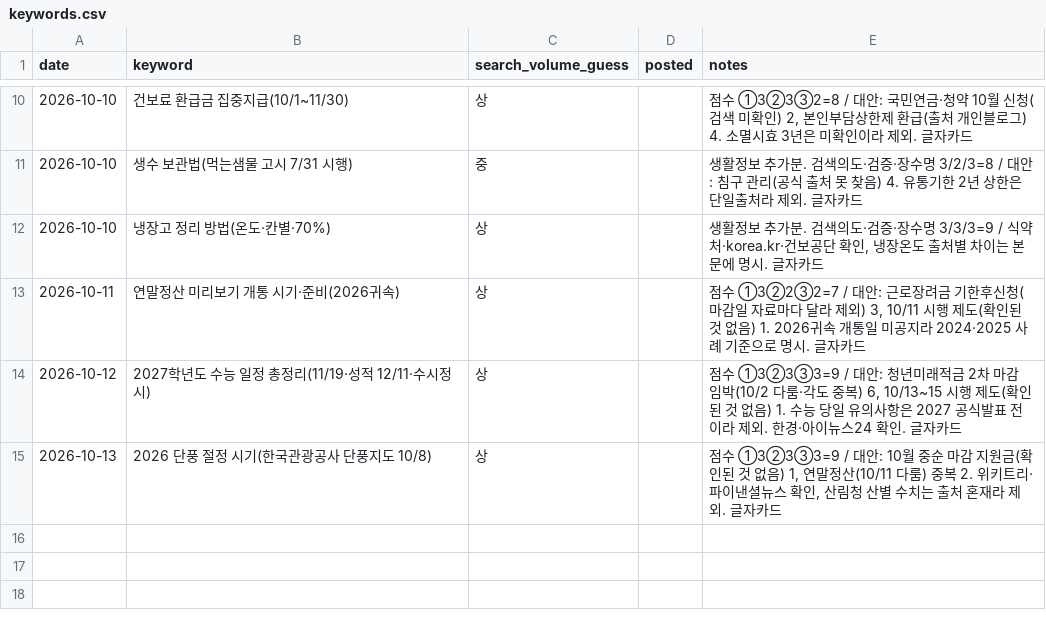
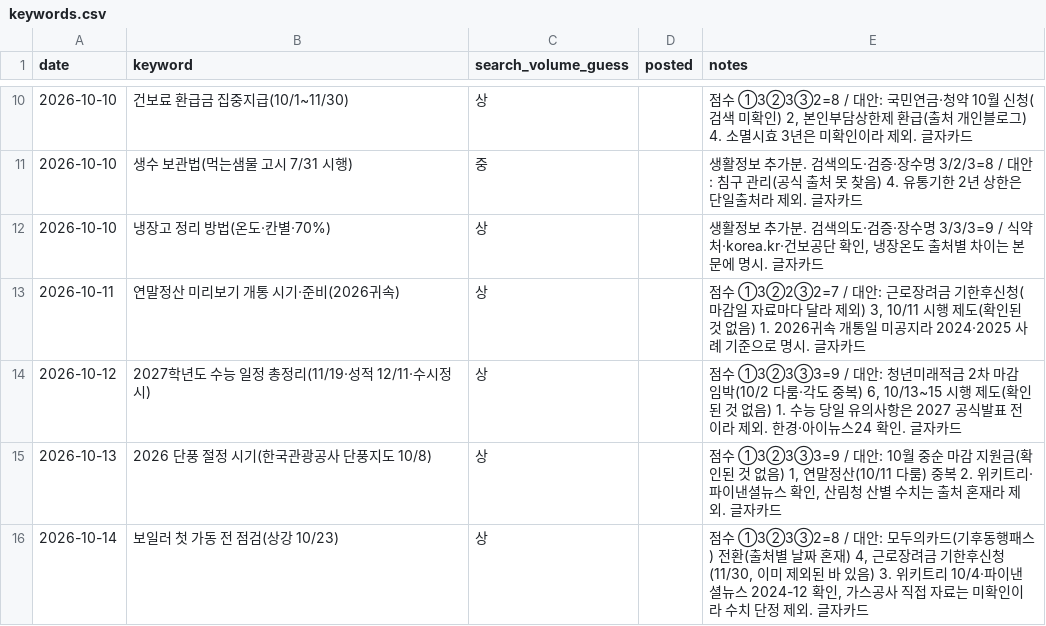
Before and after one commit to helperpanda/agent-hq, a CSV file: divisions/blog/keywords.csv, drawn as a sheet; only a part is shown, gaps mark what is left out; the diff names each change by its address in the sheet, - before the commit and + after, or states it on an @@ line.

Commit message:
auto: blog

```diff
--- a/divisions/blog/keywords.csv
+++ b/divisions/blog/keywords.csv
+row 16: 2026-10-14 | 보일러 첫 가동 전 점검(상강 10/23) | 상 |  | 점수 ①3②3③2=8 / 대안: 모두의카드(기후동행패스) 전환(출처별 날짜 혼재) 4, 근로장려금 기한후신청(11/30, 이미 제외된 바 있음) 3. 위키트리 10/4·파이낸셜뉴스 2024-12 확인, 가스공사 직접 자료는 미확인이라 수치 단정 제외. 글자카드
```
Also changed, not shown: 3 other files.
